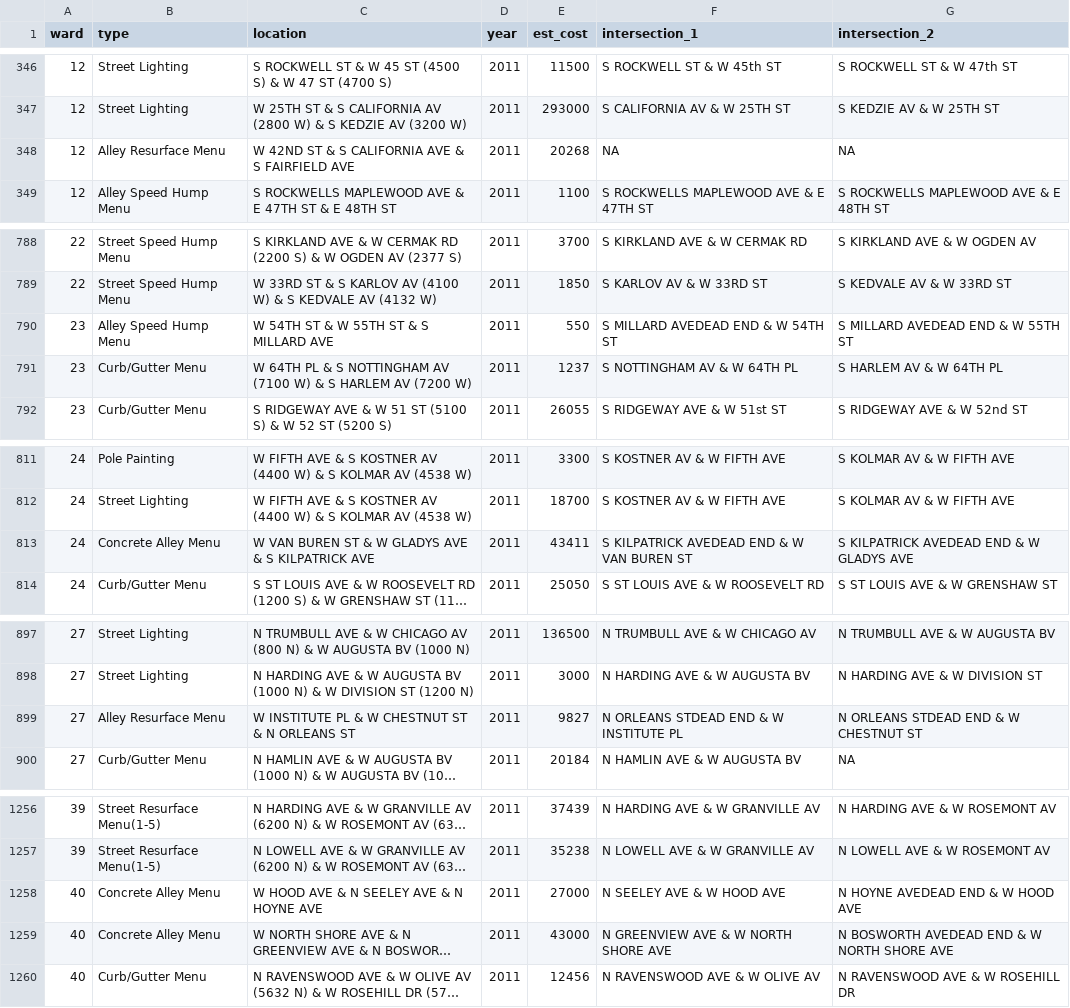
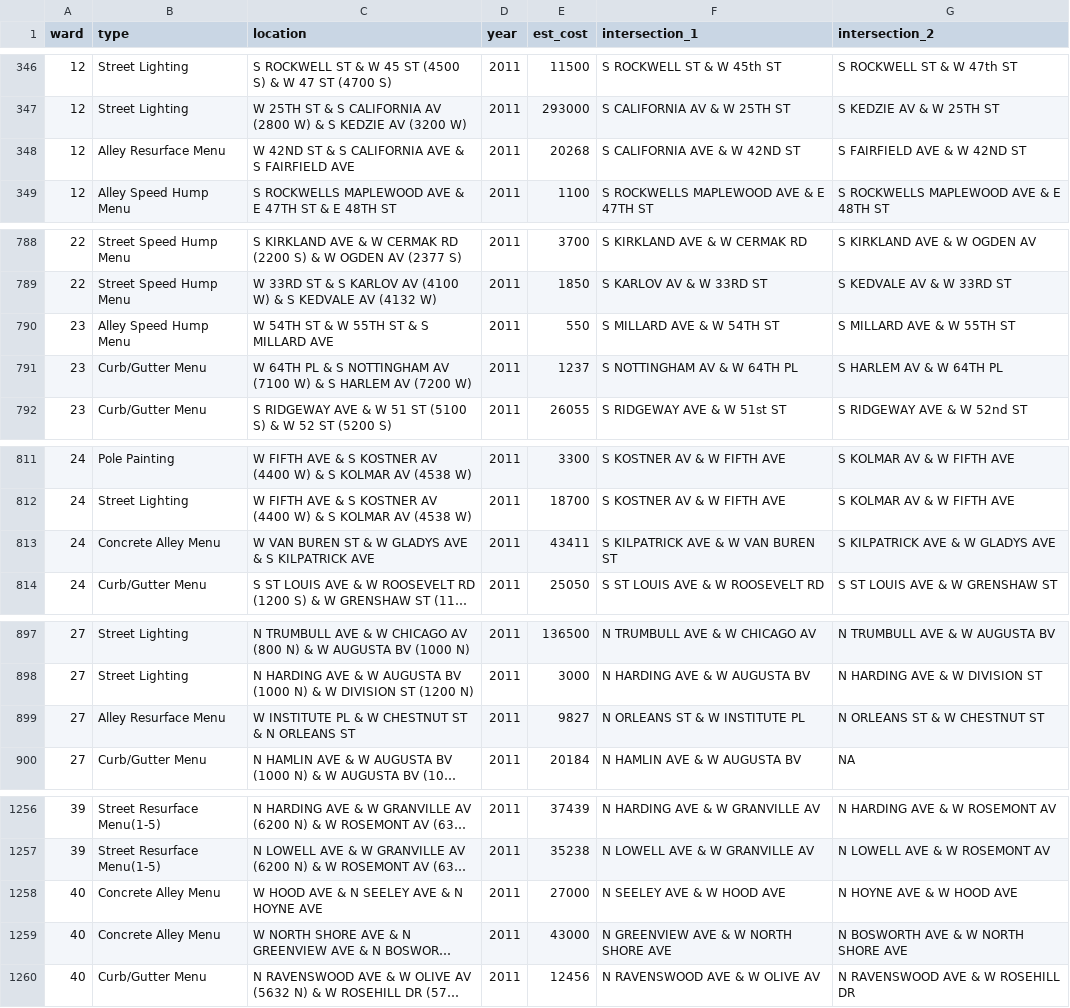
Before and after one commit to JohnCRuf/alderman_machine, a CSV file: tasks/data_clean_menu_location/output/df_with_2_ands.csv, drawn as a sheet; only a part is shown, gaps mark what is left out; long unchanged cells end in …; the diff covers the shown part only; the diff names each change by its address in the sheet, - before the commit and + after, or states it on an @@ line.

```diff
--- a/tasks/data_clean_menu_location/output/df_with_2_ands.csv
+++ b/tasks/data_clean_menu_location/output/df_with_2_ands.csv
-F348 (intersection_1): NA
+F348 (intersection_1): S CALIFORNIA AVE & W 42ND ST
-G348 (intersection_2): NA
+G348 (intersection_2): S FAIRFIELD AVE & W 42ND ST
-F790 (intersection_1): S MILLARD AVEDEAD END & W 54TH ST
+F790 (intersection_1): S MILLARD AVE & W 54TH ST
-G790 (intersection_2): S MILLARD AVEDEAD END & W 55TH ST
+G790 (intersection_2): S MILLARD AVE & W 55TH ST
-F813 (intersection_1): S KILPATRICK AVEDEAD END & W VAN BUREN ST
+F813 (intersection_1): S KILPATRICK AVE & W VAN BUREN ST
-G813 (intersection_2): S KILPATRICK AVEDEAD END & W GLADYS AVE
+G813 (intersection_2): S KILPATRICK AVE & W GLADYS AVE
-F899 (intersection_1): N ORLEANS STDEAD END & W INSTITUTE PL
+F899 (intersection_1): N ORLEANS ST & W INSTITUTE PL
-G899 (intersection_2): N ORLEANS STDEAD END & W CHESTNUT ST
+G899 (intersection_2): N ORLEANS ST & W CHESTNUT ST
-G1258 (intersection_2): N HOYNE AVEDEAD END & W HOOD AVE
+G1258 (intersection_2): N HOYNE AVE & W HOOD AVE
-G1259 (intersection_2): N BOSWORTH AVEDEAD END & W NORTH SHORE AVE
+G1259 (intersection_2): N BOSWORTH AVE & W NORTH SHORE AVE
```
Also changed, not shown: 2 edited cells elsewhere in this file, 1 other file.
